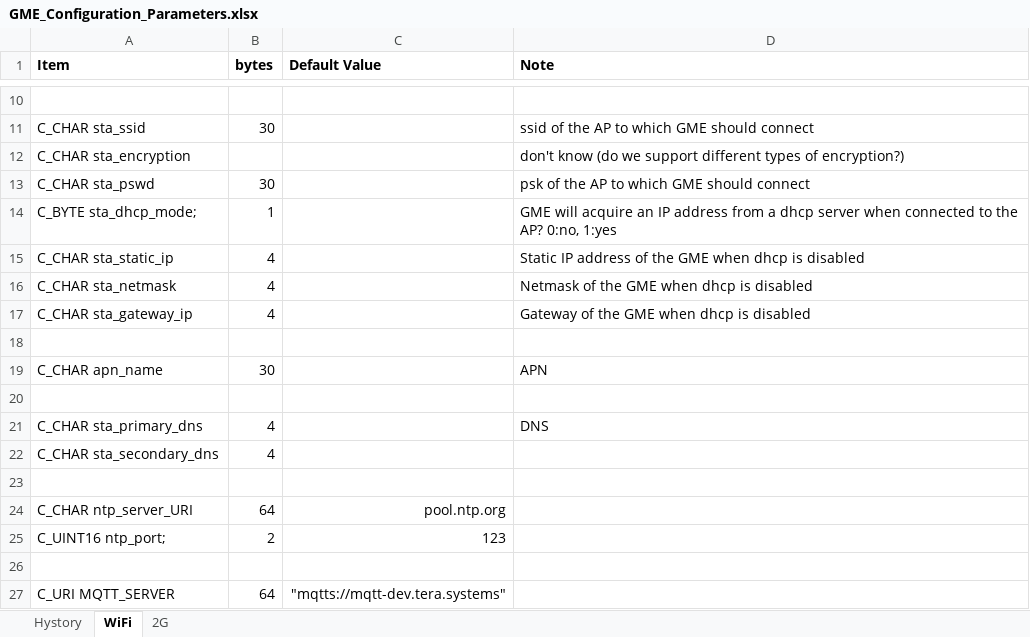
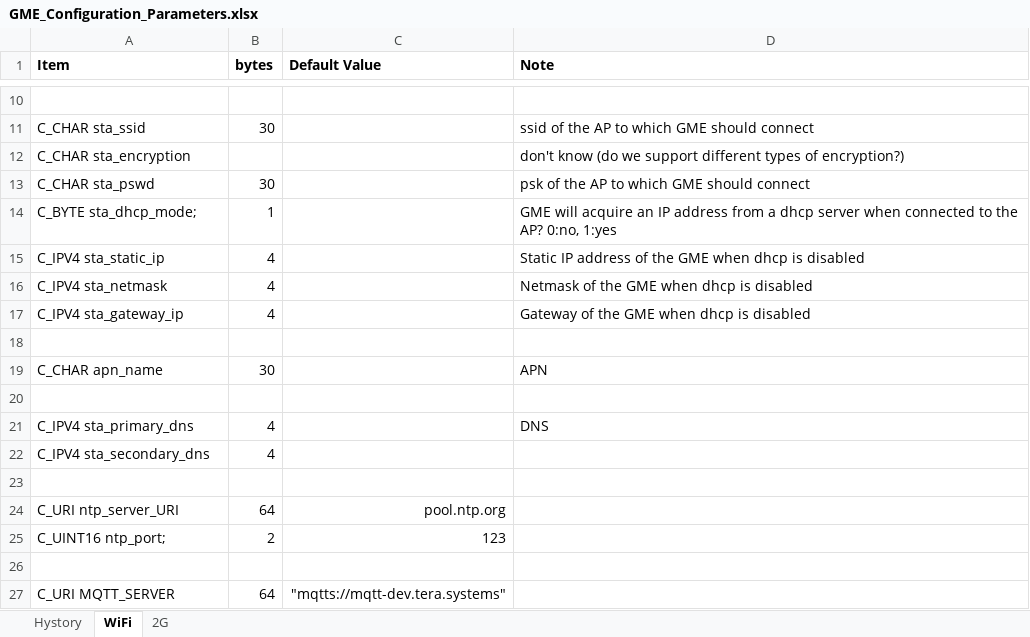
Before and after one commit to accarel/c780_carel_cloud_engine_binary, an Excel workbook: Documents/specs/GME_Configuration_Parameters.xlsx, sheet WiFi, drawn as a sheet; only a part is shown, gaps mark what is left out; values as stored, in another font and other column widths than the file's, no borders; the diff covers the shown part only; the diff names each change by its address in the sheet, - before the commit and + after, or states it on an @@ line.

```diff
--- a/Documents/specs/GME_Configuration_Parameters.xlsx (sheet WiFi)
+++ b/Documents/specs/GME_Configuration_Parameters.xlsx (sheet WiFi)
-A15 (Item): C_CHAR sta_static_ip
+A15 (Item): C_IPV4 sta_static_ip
-A16 (Item): C_CHAR sta_netmask
+A16 (Item): C_IPV4 sta_netmask
-A17 (Item): C_CHAR sta_gateway_ip
+A17 (Item): C_IPV4 sta_gateway_ip
-A21 (Item): C_CHAR sta_primary_dns
+A21 (Item): C_IPV4 sta_primary_dns
-A22 (Item): C_CHAR sta_secondary_dns
+A22 (Item): C_IPV4 sta_secondary_dns
-A24 (Item): C_CHAR ntp_server_URI
+A24 (Item): C_URI ntp_server_URI
```
Also changed, not shown: 3 added rows, 3 removed rows and 10 edited cells elsewhere in this sheet.
